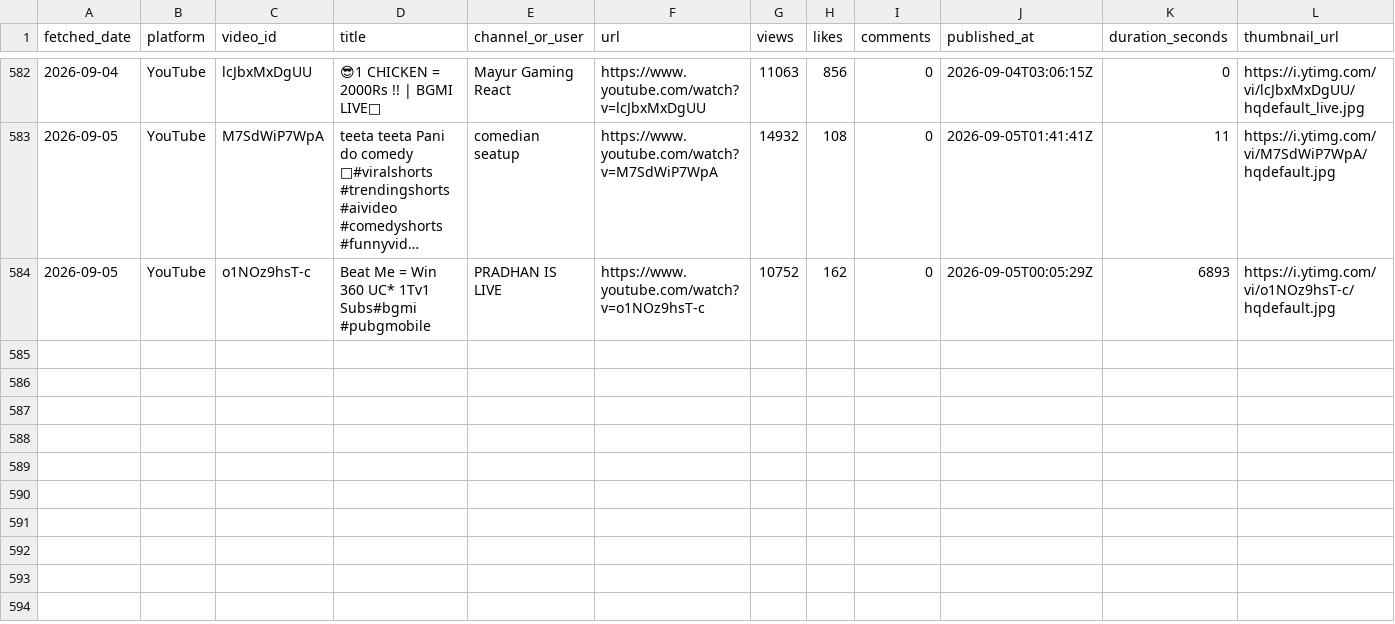
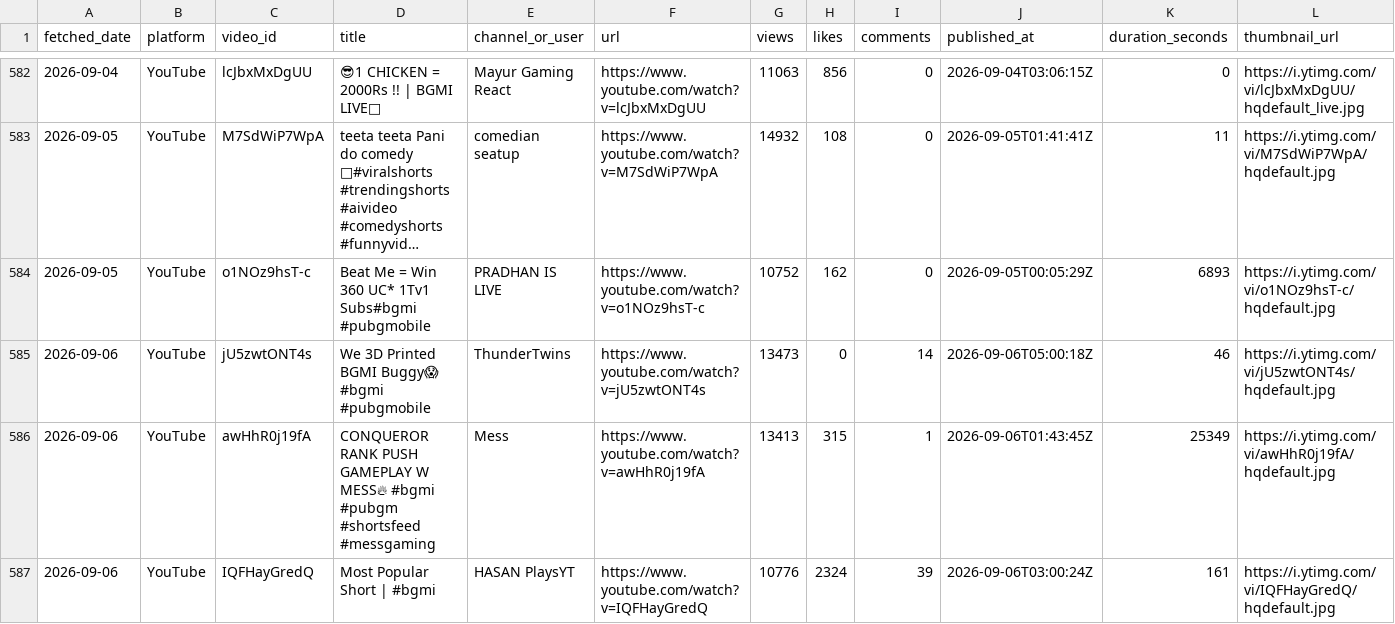
Before and after one commit to anon-murgi/bgmi-fetcher, a CSV file: data/bgmi_videos.csv, drawn as a sheet; only a part is shown, gaps mark what is left out; long unchanged cells end in …; rows hold the shown columns only; the diff names each change by its address in the sheet, - before the commit and + after, or states it on an @@ line.

```diff
--- a/data/bgmi_videos.csv
+++ b/data/bgmi_videos.csv
+row 585: 2026-09-06 | YouTube | jU5zwtONT4s | We 3D Printed BGMI Buggy😱 #bgmi #pubgmobile | ThunderTwins | https://www.youtube.com/watch?v=jU5zwtONT4s | 13473 | 0 | 14 | 2026-09-06T05:00:18Z | 46 | https://i.ytimg.com/vi/jU5zwtONT4s/hqdefault.jpg
+row 586: 2026-09-06 | YouTube | awHhR0j19fA | CONQUEROR RANK PUSH GAMEPLAY W MESS🔥 #bgmi #pubgm #shortsfeed #messgaming | Mess | https://www.youtube.com/watch?v=awHhR0j19fA | 13413 | 315 | 1 | 2026-09-06T01:43:45Z | 25349 | https://i.ytimg.com/vi/awHhR0j19fA/hqdefault.jpg
+row 587: 2026-09-06 | YouTube | IQFHayGredQ | Most Popular Short | #bgmi | HASAN PlaysYT | https://www.youtube.com/watch?v=IQFHayGredQ | 10776 | 2324 | 39 | 2026-09-06T03:00:24Z | 161 | https://i.ytimg.com/vi/IQFHayGredQ/hqdefault.jpg
```
Also changed, not shown: 1 other file.
